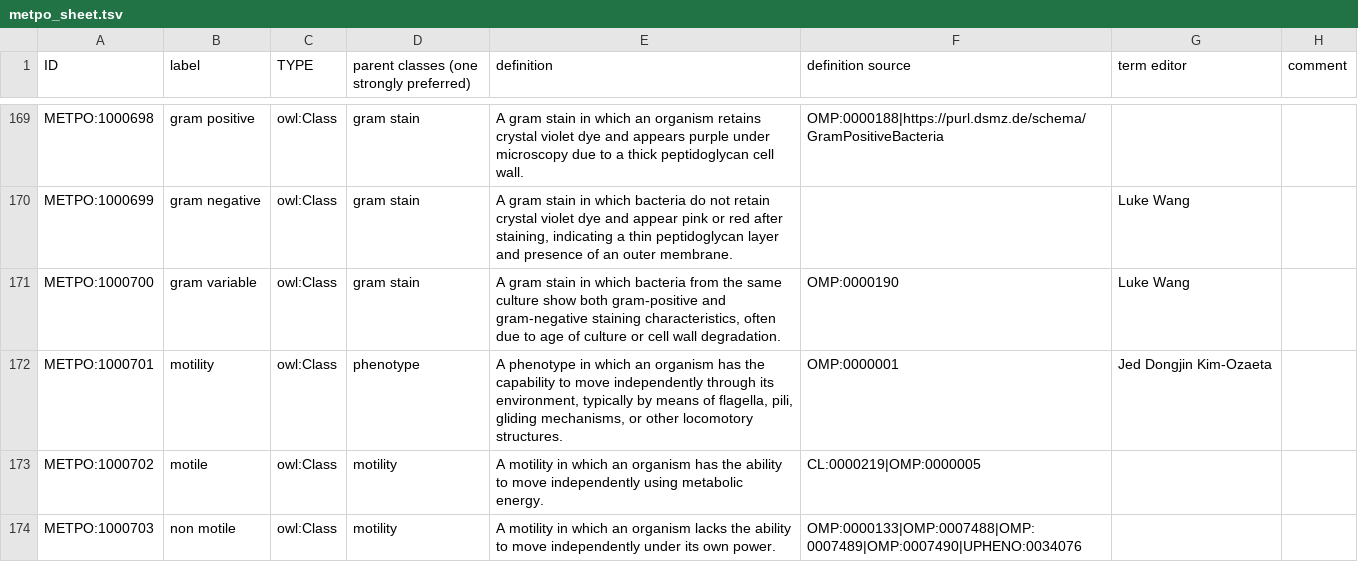
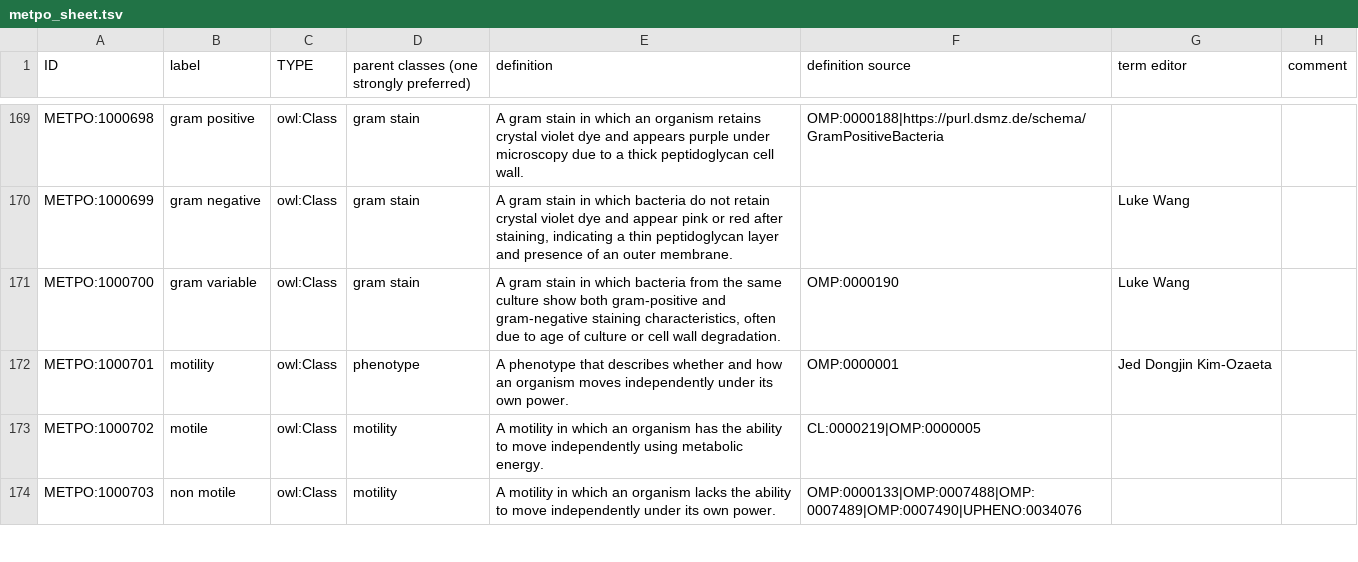
Before and after one commit to berkeleybop/metpo, a TSV file: src/templates/metpo_sheet.tsv, drawn as a sheet; only a part is shown, gaps mark what is left out; the diff names each change by its address in the sheet, - before the commit and + after, or states it on an @@ line.

```diff
--- a/src/templates/metpo_sheet.tsv
+++ b/src/templates/metpo_sheet.tsv
-E172 (definition): A phenotype in which an organism has the capability to move independently through its environment, typically by means of flagella, pili, gliding mechanisms, or other locomotory structures.
+E172 (definition): A phenotype that describes whether and how an organism moves independently under its own power.
```
Also changed, not shown: 4 other files.
